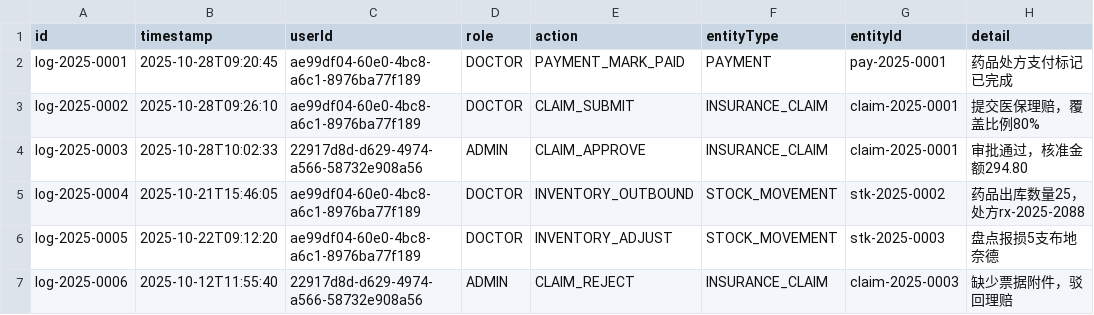
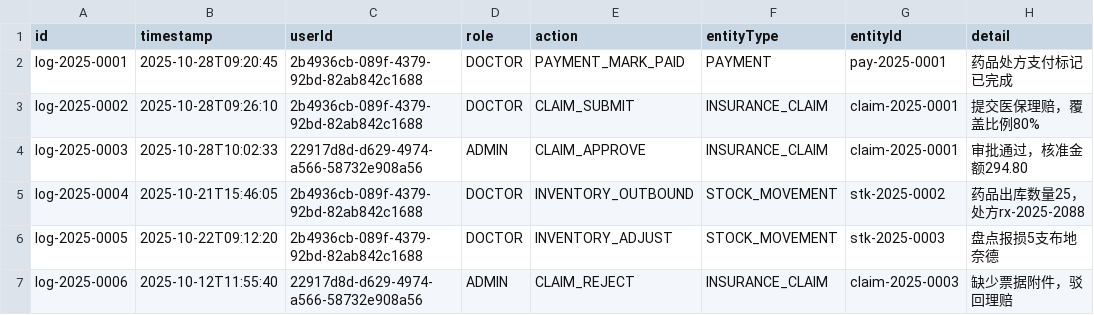
Before and after one commit to Farrran69311/clinic---, a CSV file: data/audit_logs.csv, drawn as a sheet; only a part is shown; the diff names each change by its address in the sheet, - before the commit and + after, or states it on an @@ line.

```diff
--- a/data/audit_logs.csv
+++ b/data/audit_logs.csv
-C2:C3 (userId): ae99df04-60e0-4bc8-a6c1-8976ba77f189
+C2:C3 (userId): 2b4936cb-089f-4379-92bd-82ab842c1688
-C5:C6 (userId): ae99df04-60e0-4bc8-a6c1-8976ba77f189
+C5:C6 (userId): 2b4936cb-089f-4379-92bd-82ab842c1688
```
Also changed, not shown: data/case_library.csv, data/expert_participants.csv, 8 other files.
